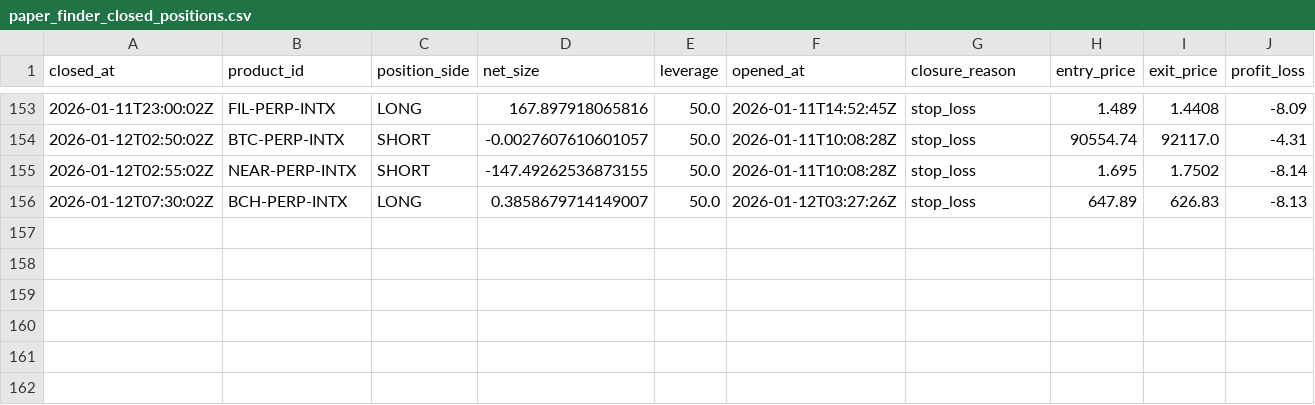
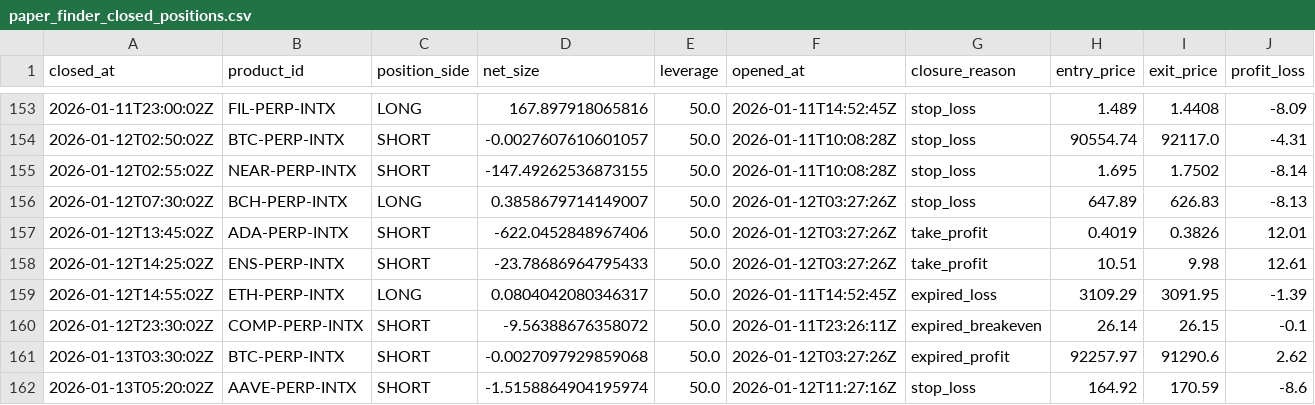
Before and after one commit to spirosrap/crypto-finance, a CSV file: trade_logs/paper_finder_closed_positions.csv, drawn as a sheet; only a part is shown, gaps mark what is left out; rows hold the shown columns only; the diff names each change by its address in the sheet, - before the commit and + after, or states it on an @@ line.

Commit message:
Update paper logs and equity report

```diff
--- a/trade_logs/paper_finder_closed_positions.csv
+++ b/trade_logs/paper_finder_closed_positions.csv
+row 157: 2026-01-12T13:45:02Z | ADA-PERP-INTX | SHORT | -622.0452848967406 | 50.0 | 2026-01-12T03:27:26Z | take_profit | 0.4019 | 0.3826 | 12.01
+row 158: 2026-01-12T14:25:02Z | ENS-PERP-INTX | SHORT | -23.78686964795433 | 50.0 | 2026-01-12T03:27:26Z | take_profit | 10.51 | 9.98 | 12.61
+row 159: 2026-01-12T14:55:02Z | ETH-PERP-INTX | LONG | 0.0804042080346317 | 50.0 | 2026-01-11T14:52:45Z | expired_loss | 3109.29 | 3091.95 | -1.39
+row 160: 2026-01-12T23:30:02Z | COMP-PERP-INTX | SHORT | -9.56388676358072 | 50.0 | 2026-01-11T23:26:11Z | expired_breakeven | 26.14 | 26.15 | -0.1
+row 161: 2026-01-13T03:30:02Z | BTC-PERP-INTX | SHORT | -0.0027097929859068 | 50.0 | 2026-01-12T03:27:26Z | expired_profit | 92257.97 | 91290.6 | 2.62
+row 162: 2026-01-13T05:20:02Z | AAVE-PERP-INTX | SHORT | -1.5158864904195974 | 50.0 | 2026-01-12T11:27:16Z | stop_loss | 164.92 | 170.59 | -8.6
```
Also changed, not shown: trade_logs/paper_finder_open_positions.csv, 2 other files.
